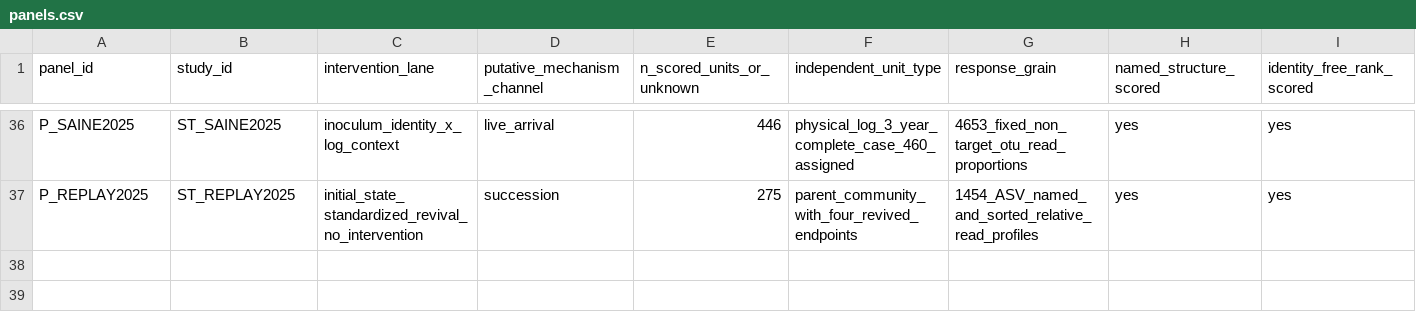
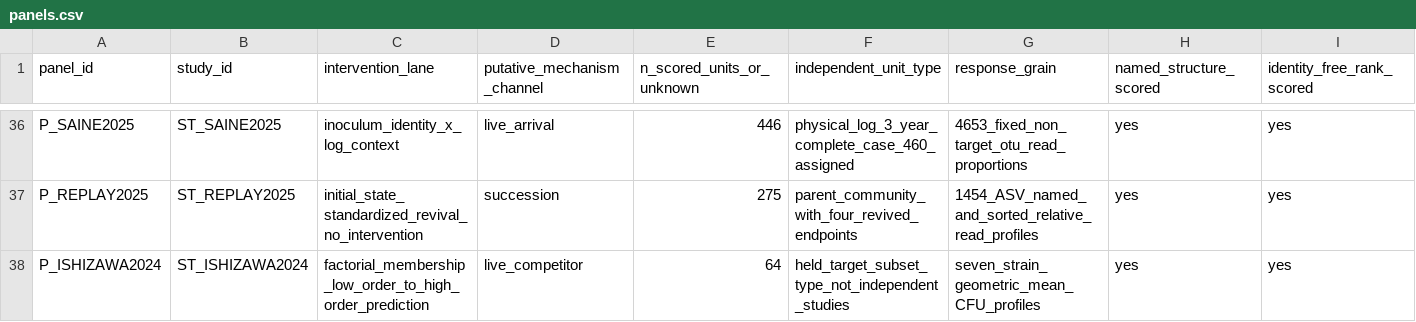
Before and after one commit to zuizui0223/knk, a CSV file: database/ahif_v1/panels.csv, drawn as a sheet; only a part is shown, gaps mark what is left out; rows hold the shown columns only; the diff names each change by its address in the sheet, - before the commit and + after, or states it on an @@ line.

```diff
--- a/database/ahif_v1/panels.csv
+++ b/database/ahif_v1/panels.csv
+row 38: P_ISHIZAWA2024 | ST_ISHIZAWA2024 | factorial_membership_low_order_to_high_order_prediction | live_competitor | 64 | held_target_subset_type_not_independent_studies | seven_strain_geometric_mean_CFU_profiles | yes | yes
```
Also changed, not shown: database/ahif_v1/hypotheses.csv, database/ahif_v1/prior_art_verified.csv, 9 other files.
